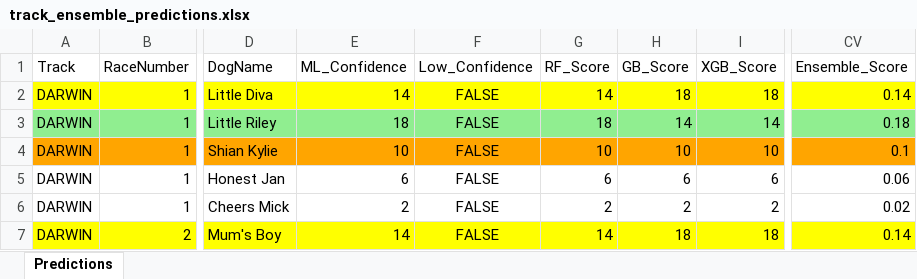
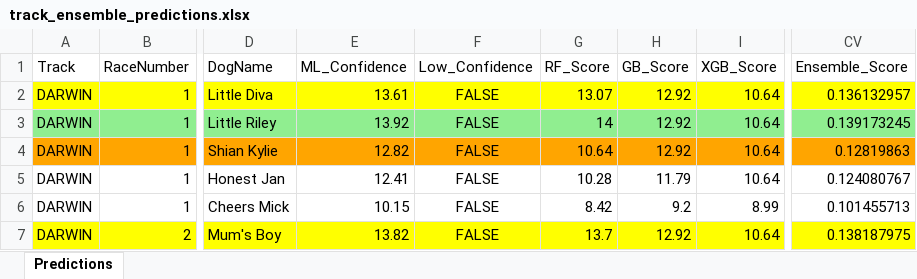
Before and after one commit to danieljohnconstantine-a11y/Greyhound-Agent, an Excel workbook: outputs/track_ensemble_predictions.xlsx, sheet Predictions, drawn as a sheet; only a part is shown, gaps mark what is left out; values as stored, in another font and other column widths than the file's, no borders; the diff covers the shown part only; the diff names each change by its address in the sheet, - before the commit and + after, or states it on an @@ line.

```diff
--- a/outputs/track_ensemble_predictions.xlsx (sheet Predictions)
+++ b/outputs/track_ensemble_predictions.xlsx (sheet Predictions)
-E2 (ML_Confidence): 14
+E2 (ML_Confidence): 13.61
-G2 (RF_Score): 14
+G2 (RF_Score): 13.07
-H2 (GB_Score): 18
+H2 (GB_Score): 12.92
-I2 (XGB_Score): 18
+I2 (XGB_Score): 10.64
-CV2 (Ensemble_Score): 0.14
+CV2 (Ensemble_Score): 0.136132957
-E3 (ML_Confidence): 18
+E3 (ML_Confidence): 13.92
-G3 (RF_Score): 18
+G3 (RF_Score): 14
-H3 (GB_Score): 14
+H3 (GB_Score): 12.92
-I3 (XGB_Score): 14
+I3 (XGB_Score): 10.64
-CV3 (Ensemble_Score): 0.18
+CV3 (Ensemble_Score): 0.139173245
-E4 (ML_Confidence): 10
+E4 (ML_Confidence): 12.82
-G4 (RF_Score): 10
+G4 (RF_Score): 10.64
-H4 (GB_Score): 10
+H4 (GB_Score): 12.92
-I4 (XGB_Score): 10
+I4 (XGB_Score): 10.64
-CV4 (Ensemble_Score): 0.1
+CV4 (Ensemble_Score): 0.12819863
-E5 (ML_Confidence): 6
+E5 (ML_Confidence): 12.41
-G5 (RF_Score): 6
+G5 (RF_Score): 10.28
-H5 (GB_Score): 6
+H5 (GB_Score): 11.79
-I5 (XGB_Score): 6
+I5 (XGB_Score): 10.64
-CV5 (Ensemble_Score): 0.06
+CV5 (Ensemble_Score): 0.124080767
-E6 (ML_Confidence): 2
+E6 (ML_Confidence): 10.15
-G6 (RF_Score): 2
+G6 (RF_Score): 8.42
-H6 (GB_Score): 2
+H6 (GB_Score): 9.2
-I6 (XGB_Score): 2
+I6 (XGB_Score): 8.99
-CV6 (Ensemble_Score): 0.02
+CV6 (Ensemble_Score): 0.101455713
-E7 (ML_Confidence): 14
+E7 (ML_Confidence): 13.82
-G7 (RF_Score): 14
+G7 (RF_Score): 13.7
-H7 (GB_Score): 18
+H7 (GB_Score): 12.92
-I7 (XGB_Score): 18
+I7 (XGB_Score): 10.64
-CV7 (Ensemble_Score): 0.14
+CV7 (Ensemble_Score): 0.138187975
```
Also changed, not shown: 590 edited cells elsewhere in this sheet, 3 other files.
